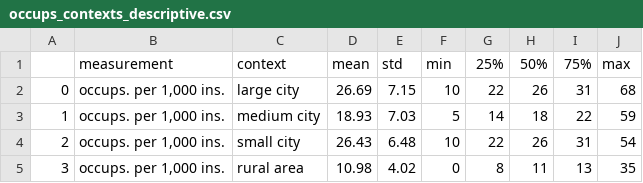
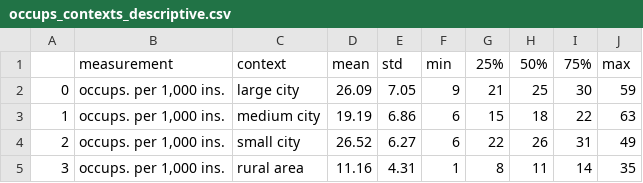
Before and after one commit to past-networks/roman_ECI, a CSV file: data/occups_contexts_descriptive.csv, drawn as a sheet.

```diff
--- a/data/occups_contexts_descriptive.csv
+++ b/data/occups_contexts_descriptive.csv
@@ -1,5 +1,5 @@
 ,measurement,context,mean,std,min,25%,50%,75%,max
-0,"occups. per 1,000 ins.",large city,26.69,7.15,10,22,26,31,68
-1,"occups. per 1,000 ins.",medium city,18.93,7.03,5,14,18,22,59
-2,"occups. per 1,000 ins.",small city,26.43,6.48,10,22,26,31,54
-3,"occups. per 1,000 ins.",rural area,10.98,4.02,0,8,11,13,35
+0,"occups. per 1,000 ins.",large city,26.09,7.05,9,21,25,30,59
+1,"occups. per 1,000 ins.",medium city,19.19,6.86,6,15,18,22,63
+2,"occups. per 1,000 ins.",small city,26.52,6.27,6,22,26,31,49
+3,"occups. per 1,000 ins.",rural area,11.16,4.31,1,8,11,14,35
```
Also changed, not shown: 28 other files.
